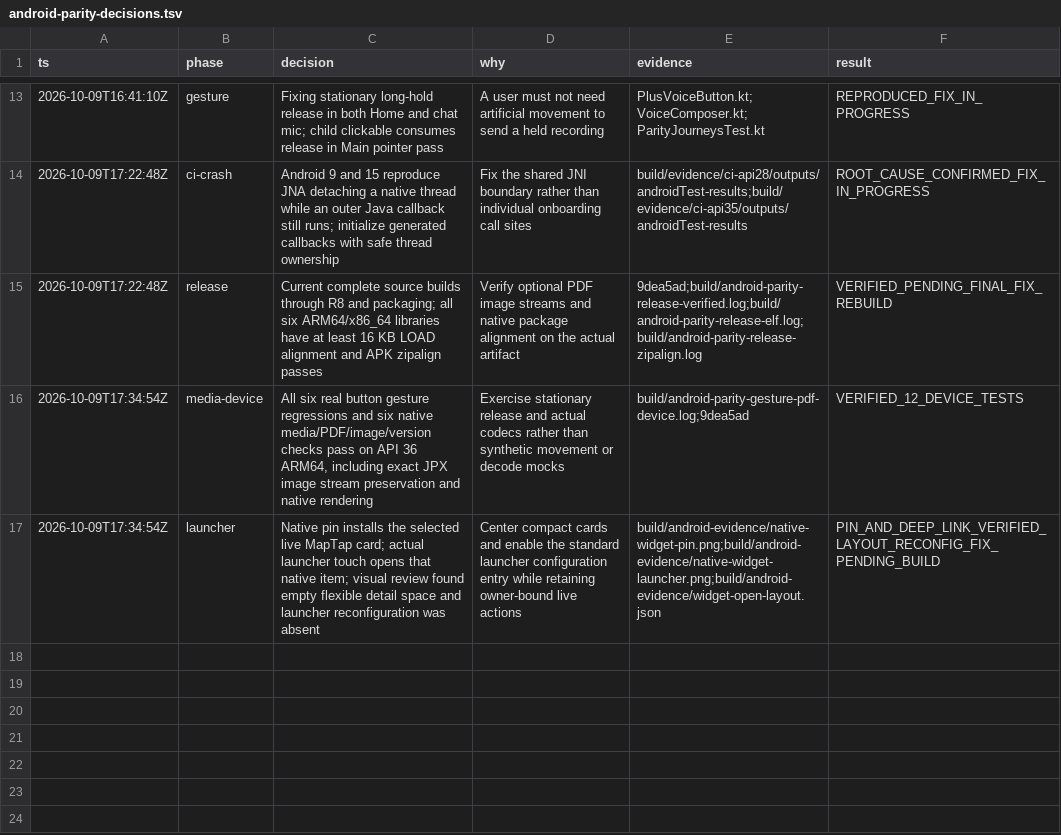
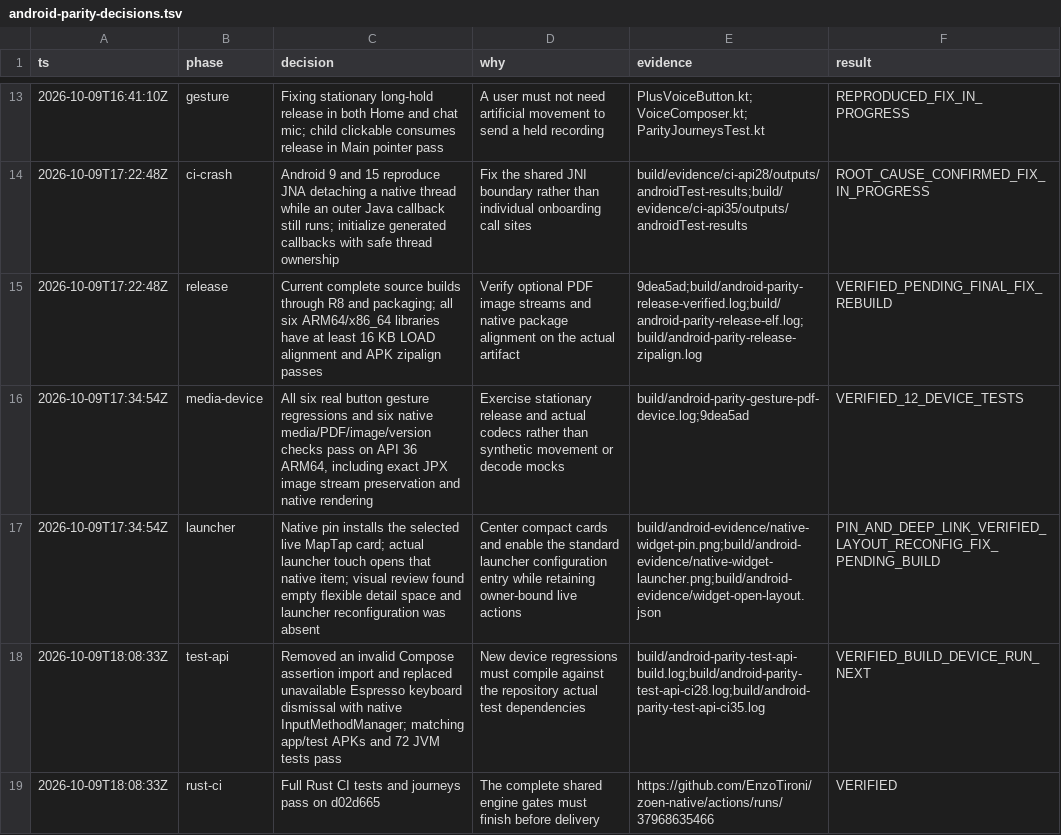
Before and after one commit to EnzoTironi/zoen-native, a TSV file: docs/dev/android-parity-decisions.tsv, drawn as a sheet; only a part is shown, gaps mark what is left out; the diff names each change by its address in the sheet, - before the commit and + after, or states it on an @@ line.

Commit message:
Fix Android device test API compatibility

```diff
--- a/docs/dev/android-parity-decisions.tsv
+++ b/docs/dev/android-parity-decisions.tsv
+row 18: 2026-10-09T18:08:33Z | test-api | Removed an invalid Compose assertion import and replaced unavailable Espresso keyboard dismissal with native InputMethodManager; matching app/test APKs and 72 JVM tests pass | New device regressions must compile against the repository actual test dependencies | build/android-parity-test-api-build.log;build/android-parity-test-api-ci28.log;build/android-parity-test-api-ci35.log | VERIFIED_BUILD_DEVICE_RUN_NEXT
+row 19: 2026-10-09T18:08:33Z | rust-ci | Full Rust CI tests and journeys pass on d02d665 | The complete shared engine gates must finish before delivery | https://github.com/EnzoTironi/zoen-native/actions/runs/37968635466 | VERIFIED
```
Also changed, not shown: 2 other files.
